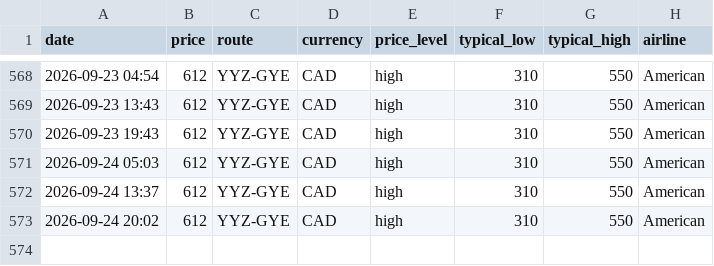
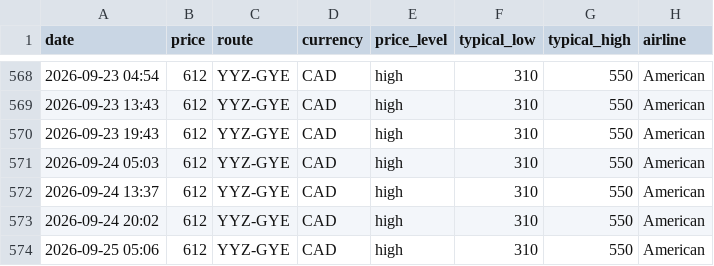
Before and after one commit to jacobmtools/flight-price-tracker, a CSV file: history_yyz_gye.csv, drawn as a sheet; only a part is shown, gaps mark what is left out.

```diff
--- a/history_yyz_gye.csv
+++ b/history_yyz_gye.csv
@@ -573 +573,2 @@ date,price,route,currency,price_level,typical_low,typical_high,airline
 2026-09-24 20:02,612,YYZ-GYE,CAD,high,310,550,American
+2026-09-25 05:06,612,YYZ-GYE,CAD,high,310,550,American
```
